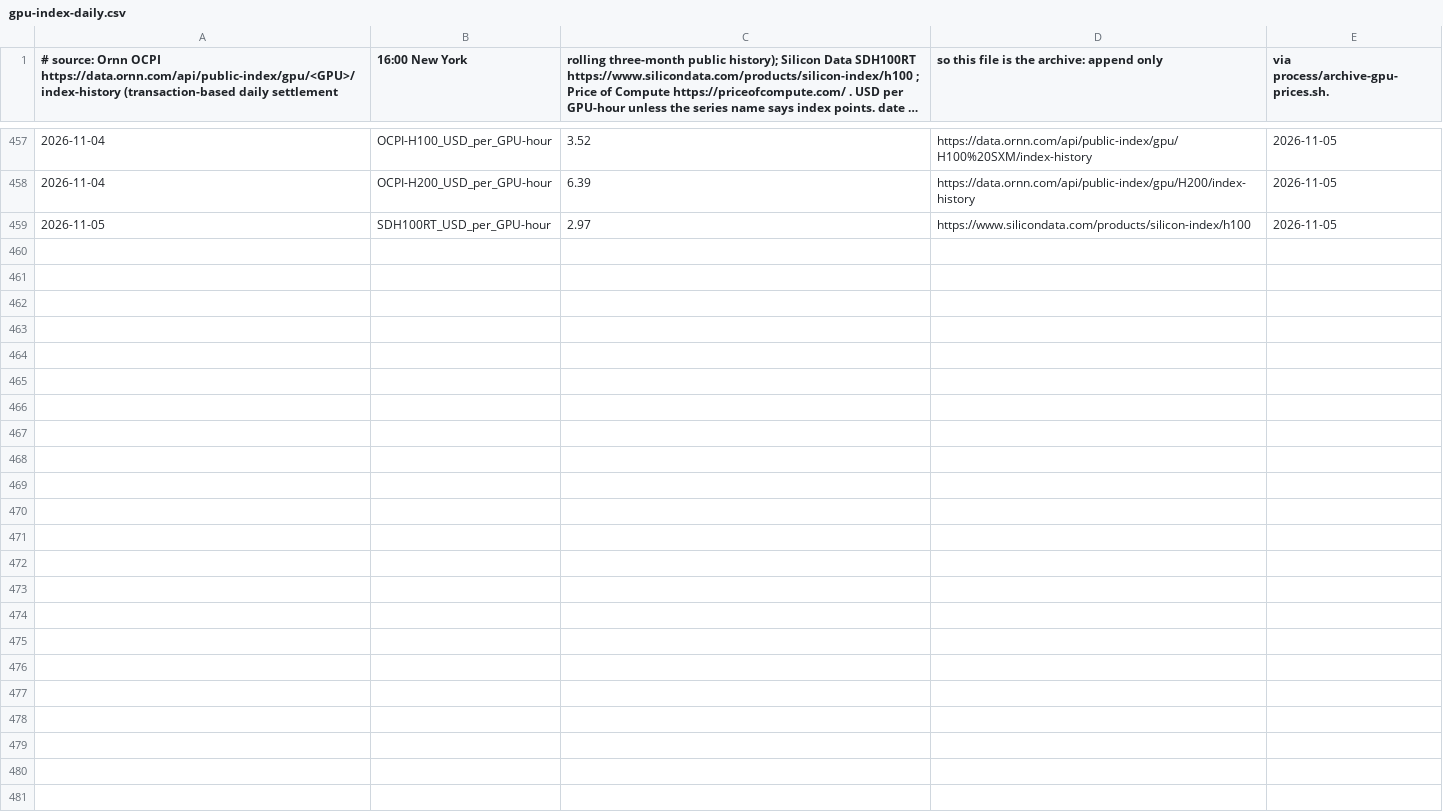
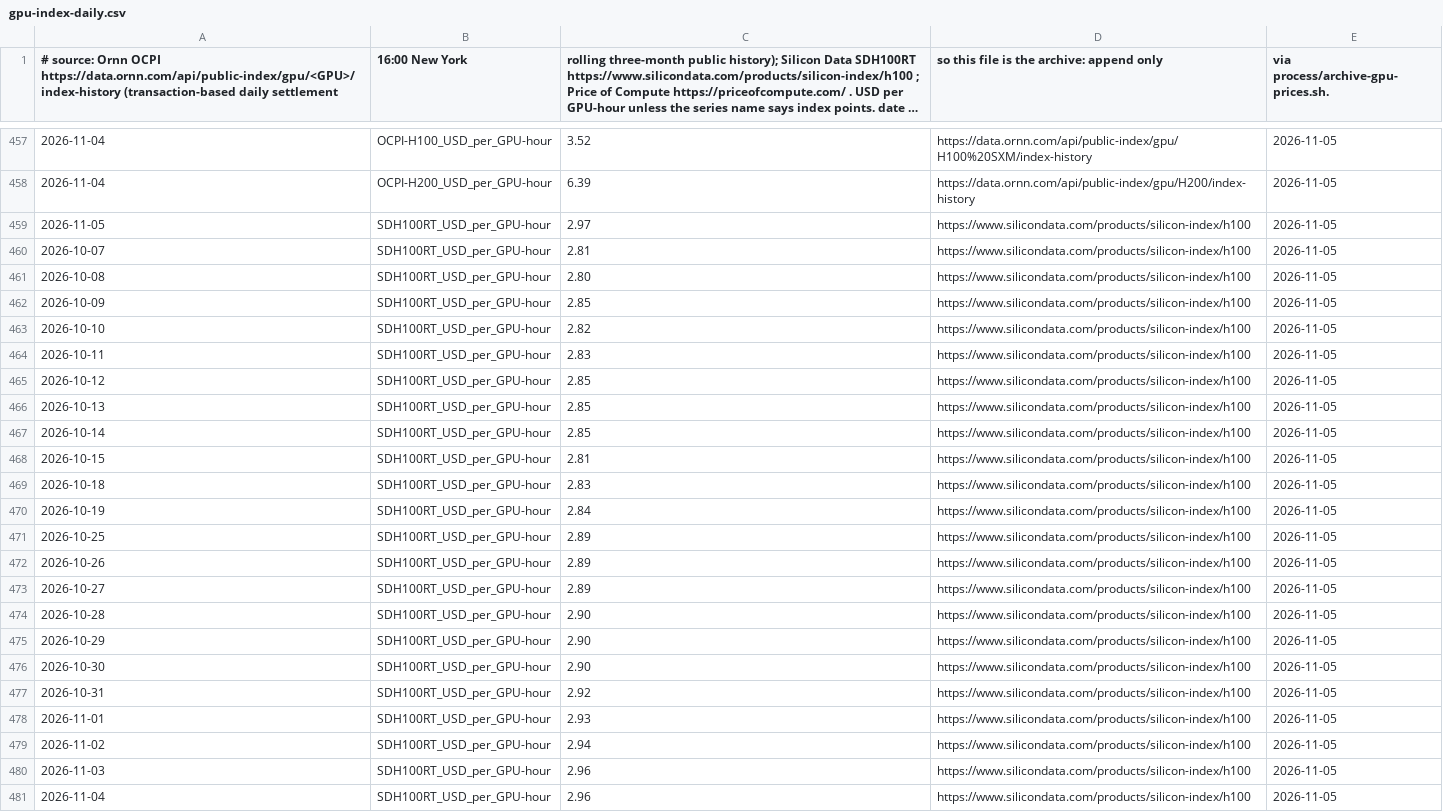
Before and after one commit to marcinbogdanski/bubble-not-bubble, a CSV file: data/gpu-index-daily.csv, drawn as a sheet; only a part is shown, gaps mark what is left out; long unchanged cells end in …; the diff names each change by its address in the sheet, - before the commit and + after, or states it on an @@ line.

Commit message:
Research: 20 notes updated to 5 November (Anthropic S-1, Oracle and Meta financings, AMD, SK Hynix, Samsung, KLA, neoclouds, credit, GPU prices, power, rates, China)

```diff
--- a/data/gpu-index-daily.csv
+++ b/data/gpu-index-daily.csv
+row 460: 2026-10-07 | SDH100RT_USD_per_GPU-hour | 2.81 | https://www.silicondata.com/products/silicon-index/h100 | 2026-11-05
+row 461: 2026-10-08 | SDH100RT_USD_per_GPU-hour | 2.80 | https://www.silicondata.com/products/silicon-index/h100 | 2026-11-05
+row 462: 2026-10-09 | SDH100RT_USD_per_GPU-hour | 2.85 | https://www.silicondata.com/products/silicon-index/h100 | 2026-11-05
+row 463: 2026-10-10 | SDH100RT_USD_per_GPU-hour | 2.82 | https://www.silicondata.com/products/silicon-index/h100 | 2026-11-05
+row 464: 2026-10-11 | SDH100RT_USD_per_GPU-hour | 2.83 | https://www.silicondata.com/products/silicon-index/h100 | 2026-11-05
+row 465: 2026-10-12 | SDH100RT_USD_per_GPU-hour | 2.85 | https://www.silicondata.com/products/silicon-index/h100 | 2026-11-05
+row 466: 2026-10-13 | SDH100RT_USD_per_GPU-hour | 2.85 | https://www.silicondata.com/products/silicon-index/h100 | 2026-11-05
+row 467: 2026-10-14 | SDH100RT_USD_per_GPU-hour | 2.85 | https://www.silicondata.com/products/silicon-index/h100 | 2026-11-05
+row 468: 2026-10-15 | SDH100RT_USD_per_GPU-hour | 2.81 | https://www.silicondata.com/products/silicon-index/h100 | 2026-11-05
+row 469: 2026-10-18 | SDH100RT_USD_per_GPU-hour | 2.83 | https://www.silicondata.com/products/silicon-index/h100 | 2026-11-05
+row 470: 2026-10-19 | SDH100RT_USD_per_GPU-hour | 2.84 | https://www.silicondata.com/products/silicon-index/h100 | 2026-11-05
+row 471: 2026-10-25 | SDH100RT_USD_per_GPU-hour | 2.89 | https://www.silicondata.com/products/silicon-index/h100 | 2026-11-05
+row 472: 2026-10-26 | SDH100RT_USD_per_GPU-hour | 2.89 | https://www.silicondata.com/products/silicon-index/h100 | 2026-11-05
+row 473: 2026-10-27 | SDH100RT_USD_per_GPU-hour | 2.89 | https://www.silicondata.com/products/silicon-index/h100 | 2026-11-05
+row 474: 2026-10-28 | SDH100RT_USD_per_GPU-hour | 2.90 | https://www.silicondata.com/products/silicon-index/h100 | 2026-11-05
+row 475: 2026-10-29 | SDH100RT_USD_per_GPU-hour | 2.90 | https://www.silicondata.com/products/silicon-index/h100 | 2026-11-05
+row 476: 2026-10-30 | SDH100RT_USD_per_GPU-hour | 2.90 | https://www.silicondata.com/products/silicon-index/h100 | 2026-11-05
+row 477: 2026-10-31 | SDH100RT_USD_per_GPU-hour | 2.92 | https://www.silicondata.com/products/silicon-index/h100 | 2026-11-05
+row 478: 2026-11-01 | SDH100RT_USD_per_GPU-hour | 2.93 | https://www.silicondata.com/products/silicon-index/h100 | 2026-11-05
+row 479: 2026-11-02 | SDH100RT_USD_per_GPU-hour | 2.94 | https://www.silicondata.com/products/silicon-index/h100 | 2026-11-05
+row 480: 2026-11-03 | SDH100RT_USD_per_GPU-hour | 2.96 | https://www.silicondata.com/products/silicon-index/h100 | 2026-11-05
+row 481: 2026-11-04 | SDH100RT_USD_per_GPU-hour | 2.96 | https://www.silicondata.com/products/silicon-index/h100 | 2026-11-05
```
Also changed, not shown: data/ai-unit-economics-capex-by-year.csv, data/datacenter-pipeline.csv, 28 other files.
